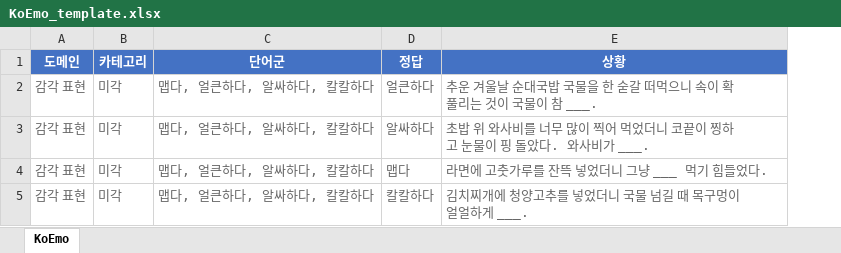
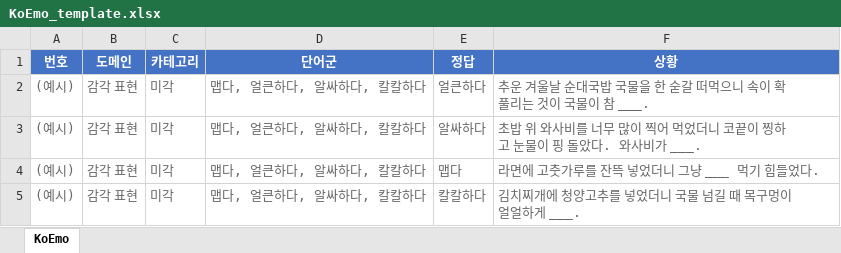
Before and after one commit to SungHo3268/KoEmo, an Excel workbook: docs/KoEmo_template.xlsx, sheet KoEmo, drawn as a sheet; values as stored, in another font and other column widths than the file's, no borders; the diff names each change by its address in the sheet, - before the commit and + after, or states it on an @@ line.

```diff
--- a/docs/KoEmo_template.xlsx (sheet KoEmo)
+++ b/docs/KoEmo_template.xlsx (sheet KoEmo)
+column A (번호), rows 2-5: all (예시)
```
Also changed, not shown: 1 other file.
